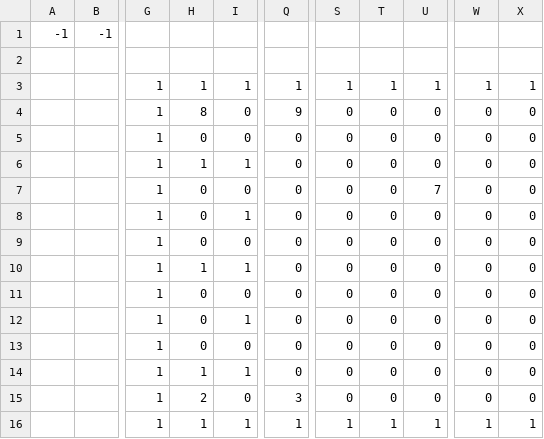
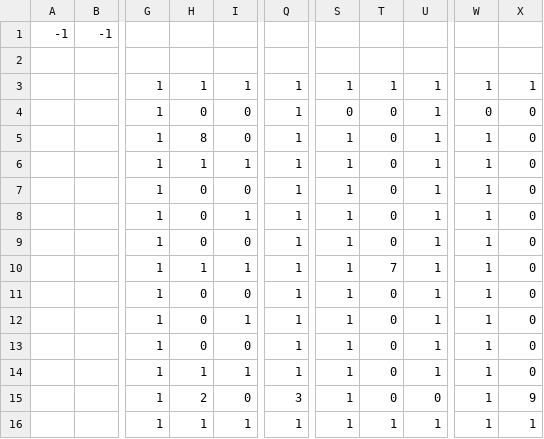
Before and after one commit to rilieru063/Asymmetry, a CSV file: project/data/stage_00.csv, drawn as a sheet; only a part is shown, gaps mark what is left out; the diff names each change by its address in the sheet, - before the commit and + after, or states it on an @@ line.

```diff
--- a/project/data/stage_00.csv
+++ b/project/data/stage_00.csv
-H4: 8
+H4: 0
-Q4: 9
+Q4: 1
-U4:U6: 0
+U4:U6: 1
-H5: 0
+H5: 8
-Q5:Q14: 0
+Q5:Q14: 1
-S5:S15: 0
+S5:S15: 1
-W5:W15: 0
+W5:W15: 1
-U7: 7
+U7: 1
-U8:U14: 0
+U8:U14: 1
-T10: 0
+T10: 7
-X15: 0
+X15: 9
```
Also changed, not shown: 5 other files.
